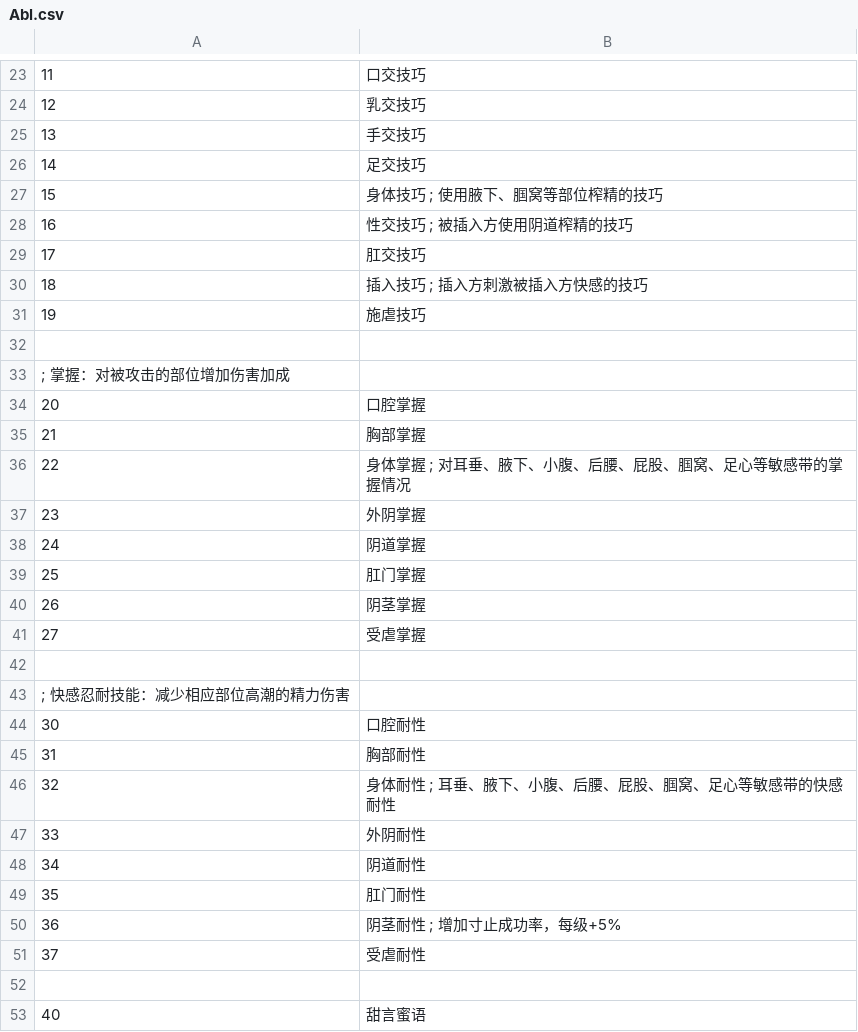
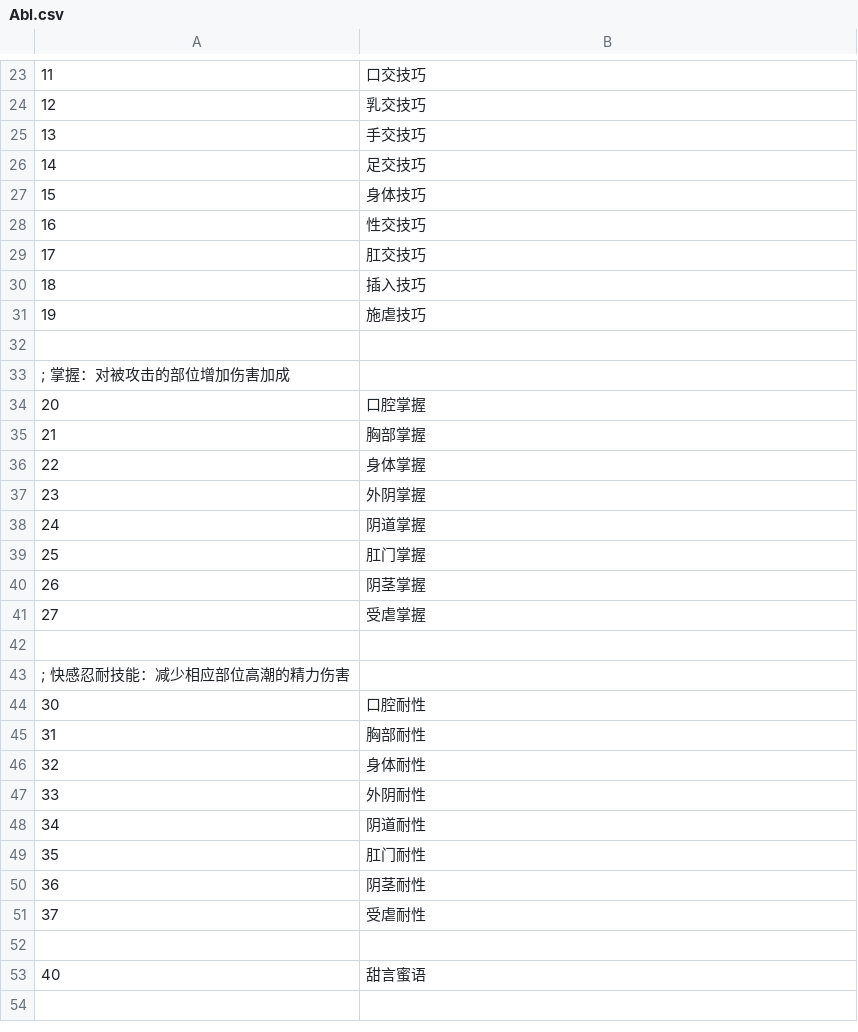
Before and after one commit to yikisi/2, a CSV file: csv/Abl.csv, drawn as a sheet; only a part is shown, gaps mark what is left out.

```diff
--- a/csv/Abl.csv
+++ b/csv/Abl.csv
@@ -26,6 +26,6 @@
 14,足交技巧
-15,身体技巧  ; 使用腋下、腘窝等部位榨精的技巧
-16,性交技巧  ; 被插入方使用阴道榨精的技巧
+15,身体技巧
+16,性交技巧
 17,肛交技巧
-18,插入技巧  ; 插入方刺激被插入方快感的技巧
+18,插入技巧
 19,施虐技巧
@@ -35,3 +35,3 @@
 21,胸部掌握
-22,身体掌握  ; 对耳垂、腋下、小腹、后腰、屁股、腘窝、足心等敏感带的掌握情况
+22,身体掌握
 23,外阴掌握
@@ -45,3 +45,3 @@
 31,胸部耐性
-32,身体耐性  ; 耳垂、腋下、小腹、后腰、屁股、腘窝、足心等敏感带的快感耐性
+32,身体耐性
 33,外阴耐性
@@ -49,3 +49,3 @@
 35,肛门耐性
-36,阴茎耐性  ; 增加寸止成功率，每级+5%
+36,阴茎耐性
 37,受虐耐性
```
Also changed, not shown: csv/CFlag.csv, csv/Flag.csv, 23 other files.
